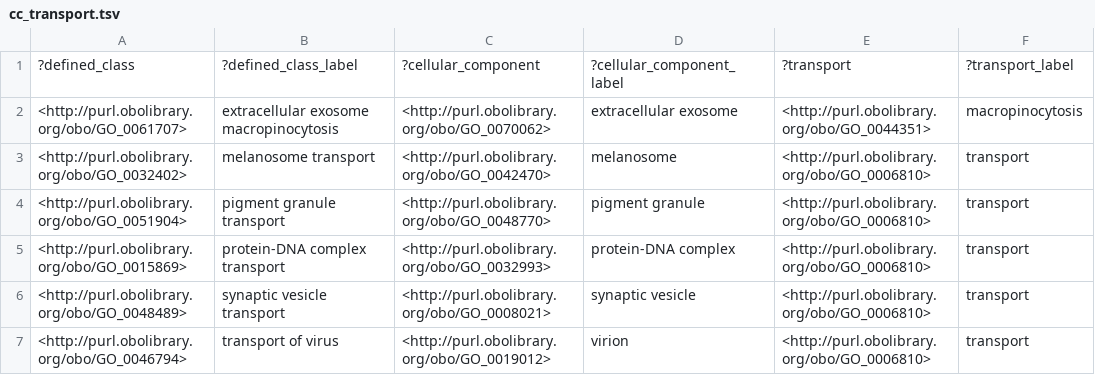
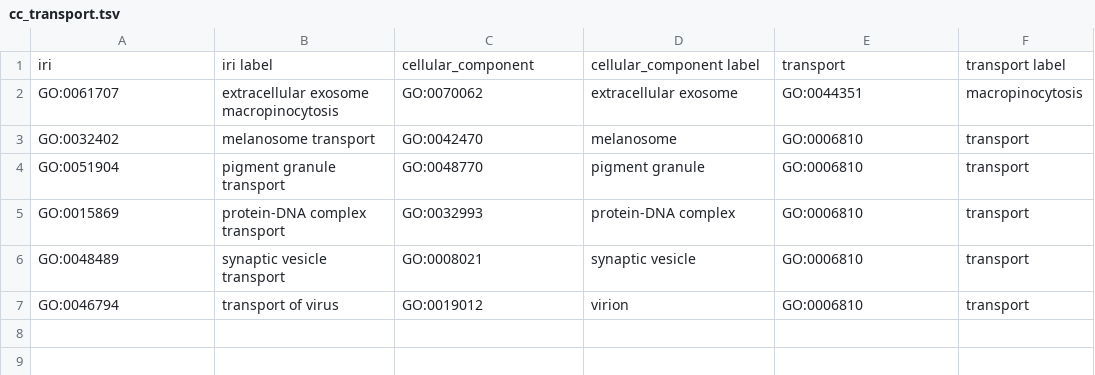
Before and after one commit to geneontology/go-ontology, a TSV file: src/design_patterns/cc_transport.tsv, drawn as a sheet.

```diff
--- a/src/design_patterns/cc_transport.tsv
+++ b/src/design_patterns/cc_transport.tsv
@@ -1,7 +1,7 @@
-?defined_class	?defined_class_label	?cellular_component	?cellular_component_label	?transport	?transport_label
-<http://purl.obolibrary.org/obo/GO_0061707>	"extracellular exosome macropinocytosis"	<http://purl.obolibrary.org/obo/GO_0070062>	"extracellular exosome"	<http://purl.obolibrary.org/obo/GO_0044351>	"macropinocytosis"
-<http://purl.obolibrary.org/obo/GO_0032402>	"melanosome transport"	<http://purl.obolibrary.org/obo/GO_0042470>	"melanosome"	<http://purl.obolibrary.org/obo/GO_0006810>	"transport"
-<http://purl.obolibrary.org/obo/GO_0051904>	"pigment granule transport"	<http://purl.obolibrary.org/obo/GO_0048770>	"pigment granule"	<http://purl.obolibrary.org/obo/GO_0006810>	"transport"
-<http://purl.obolibrary.org/obo/GO_0015869>	"protein-DNA complex transport"	<http://purl.obolibrary.org/obo/GO_0032993>	"protein-DNA complex"	<http://purl.obolibrary.org/obo/GO_0006810>	"transport"
-<http://purl.obolibrary.org/obo/GO_0048489>	"synaptic vesicle transport"	<http://purl.obolibrary.org/obo/GO_0008021>	"synaptic vesicle"	<http://purl.obolibrary.org/obo/GO_0006810>	"transport"
-<http://purl.obolibrary.org/obo/GO_0046794>	"transport of virus"	<http://purl.obolibrary.org/obo/GO_0019012>	"virion"	<http://purl.obolibrary.org/obo/GO_0006810>	"transport"
+iri	iri label	cellular_component	cellular_component label	transport	transport label
+GO:0061707	extracellular exosome macropinocytosis	GO:0070062	extracellular exosome	GO:0044351	macropinocytosis
+GO:0032402	melanosome transport	GO:0042470	melanosome	GO:0006810	transport
+GO:0051904	pigment granule transport	GO:0048770	pigment granule	GO:0006810	transport
+GO:0015869	protein-DNA complex transport	GO:0032993	protein-DNA complex	GO:0006810	transport
+GO:0048489	synaptic vesicle transport	GO:0008021	synaptic vesicle	GO:0006810	transport
+GO:0046794	transport of virus	GO:0019012	virion	GO:0006810	transport
```
Also changed, not shown: src/design_patterns/bounding_membrane_of_organelle.tsv, src/design_patterns/inhibitor_activity.tsv, 14 other files.
